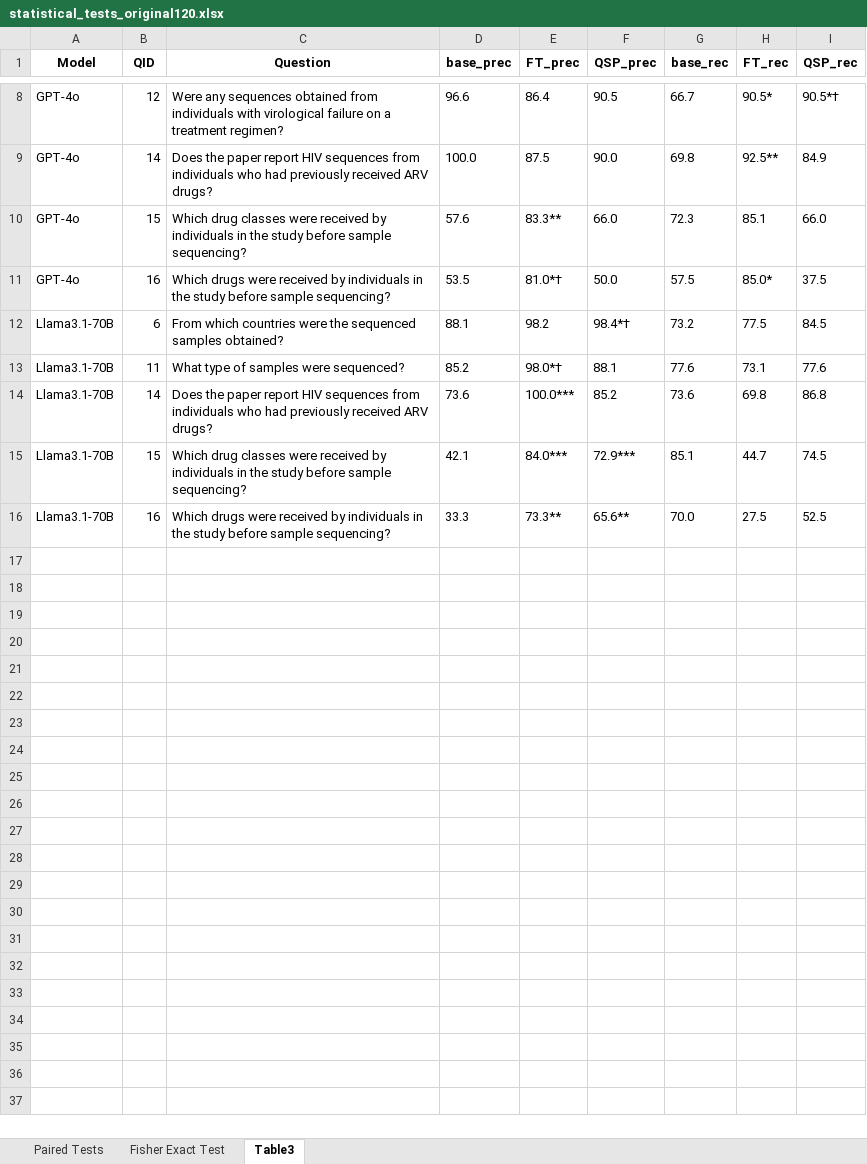
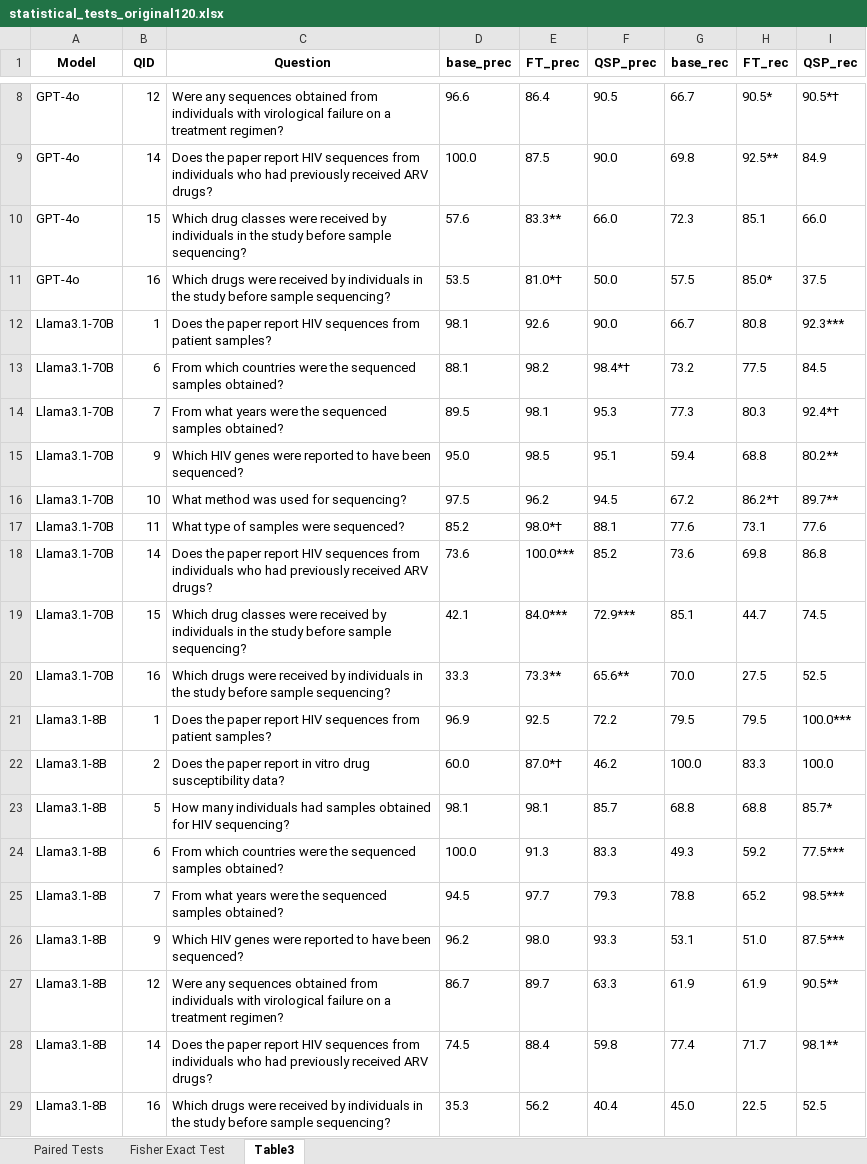
Before and after one commit to hivdb/chat_HIVDB_paper, an Excel workbook: eval/results/statistical_tests_original120.xlsx, sheet Table3, drawn as a sheet; only a part is shown, gaps mark what is left out; values as stored, in another font and other column widths than the file's, no borders; the diff names each change by its address in the sheet, - before the commit and + after, or states it on an @@ line.

```diff
--- a/eval/results/statistical_tests_original120.xlsx (sheet Table3)
+++ b/eval/results/statistical_tests_original120.xlsx (sheet Table3)
+row 12: Llama3.1-70B | 1 | Does the paper report HIV sequences from patient samples? | 98.1 | 92.6 | 90.0 | 66.7 | 80.8 | 92.3***
+row 14: Llama3.1-70B | 7 | From what years were the sequenced samples obtained? | 89.5 | 98.1 | 95.3 | 77.3 | 80.3 | 92.4*†
+row 15: Llama3.1-70B | 9 | Which HIV genes were reported to have been sequenced? | 95.0 | 98.5 | 95.1 | 59.4 | 68.8 | 80.2**
+row 16: Llama3.1-70B | 10 | What method was used for sequencing? | 97.5 | 96.2 | 94.5 | 67.2 | 86.2*† | 89.7**
+row 21: Llama3.1-8B | 1 | Does the paper report HIV sequences from patient samples? | 96.9 | 92.5 | 72.2 | 79.5 | 79.5 | 100.0***
+row 22: Llama3.1-8B | 2 | Does the paper report in vitro drug susceptibility data? | 60.0 | 87.0*† | 46.2 | 100.0 | 83.3 | 100.0
+row 23: Llama3.1-8B | 5 | How many individuals had samples obtained for HIV sequencing? | 98.1 | 98.1 | 85.7 | 68.8 | 68.8 | 85.7*
+row 24: Llama3.1-8B | 6 | From which countries were the sequenced samples obtained? | 100.0 | 91.3 | 83.3 | 49.3 | 59.2 | 77.5***
+row 25: Llama3.1-8B | 7 | From what years were the sequenced samples obtained? | 94.5 | 97.7 | 79.3 | 78.8 | 65.2 | 98.5***
+row 26: Llama3.1-8B | 9 | Which HIV genes were reported to have been sequenced? | 96.2 | 98.0 | 93.3 | 53.1 | 51.0 | 87.5***
+row 27: Llama3.1-8B | 12 | Were any sequences obtained from individuals with virological failure on a treatment regimen? | 86.7 | 89.7 | 63.3 | 61.9 | 61.9 | 90.5**
+row 28: Llama3.1-8B | 14 | Does the paper report HIV sequences from individuals who had previously received ARV drugs? | 74.5 | 88.4 | 59.8 | 77.4 | 71.7 | 98.1**
+row 29: Llama3.1-8B | 16 | Which drugs were received by individuals in the study before sample sequencing? | 35.3 | 56.2 | 40.4 | 45.0 | 22.5 | 52.5
```
Also changed, not shown: advanced-prompting/csv/merged_answers_full_150.xlsx, advanced-prompting/csv/merged_answers_new30.xlsx, 16 other files.
